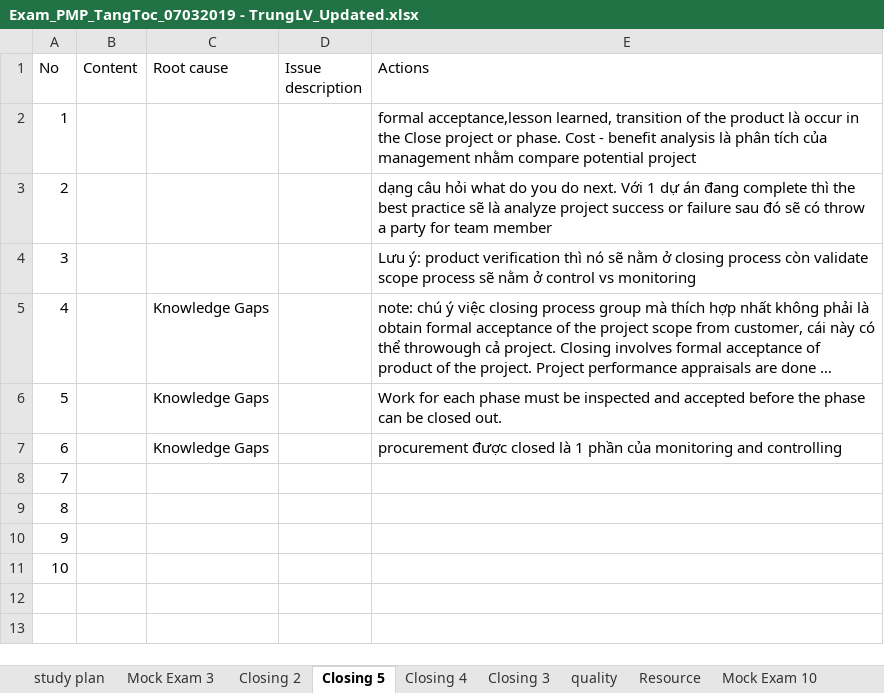
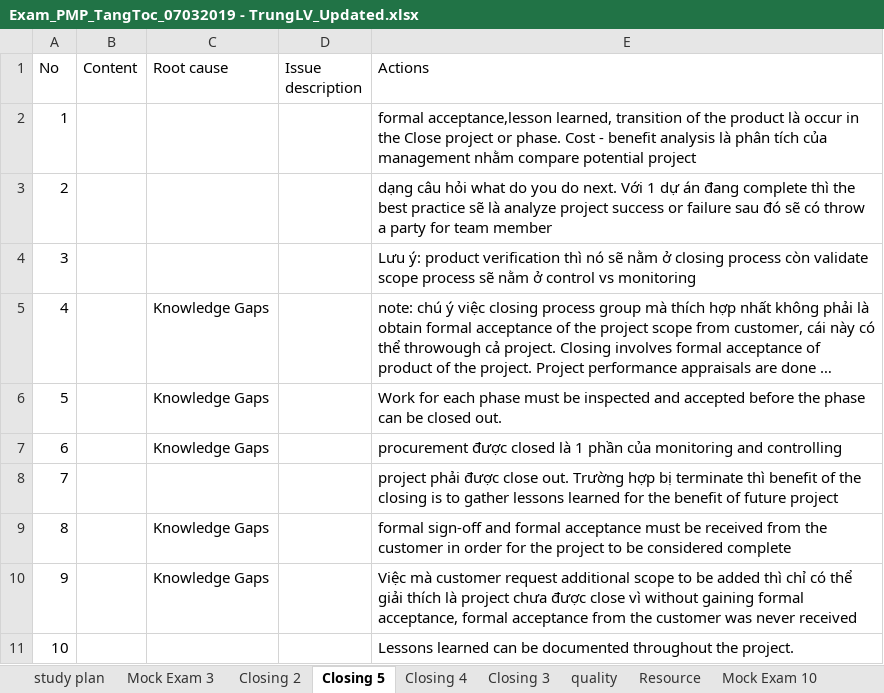
Before and after one commit to trunglv2010/EBill, an Excel workbook: 10_Management/Exam_PMP_TangToc_07032019 - TrungLV_Updated.xlsx, sheet Closing 5, drawn as a sheet; long unchanged cells end in …; values as stored, in another font and other column widths than the file's, no borders; the diff names each change by its address in the sheet, - before the commit and + after, or states it on an @@ line.

```diff
--- a/10_Management/Exam_PMP_TangToc_07032019 - TrungLV_Updated.xlsx (sheet Closing 5)
+++ b/10_Management/Exam_PMP_TangToc_07032019 - TrungLV_Updated.xlsx (sheet Closing 5)
-E8 (Actions): (empty)
+E8 (Actions): project phải được close out. Trường hợp bị terminate thì benefit of the closing is to gather lessons learned for the benefit of future project
-C9:C10 (Root cause): (empty)
+C9:C10 (Root cause): Knowledge Gaps
-E9 (Actions): (empty)
+E9 (Actions): formal sign-off and formal acceptance must be received from the customer in order for the project to be considered complete
-E10 (Actions): (empty)
+E10 (Actions): Việc mà customer request additional scope to be added thì chỉ có thể giải thích là project chưa được close vì without gaining formal acceptance, formal acceptance from the customer was never received
-E11 (Actions): (empty)
+E11 (Actions): Lessons learned can be documented throughout the project.
```
Also changed, not shown: sheet study plan, other sheet tabs.
